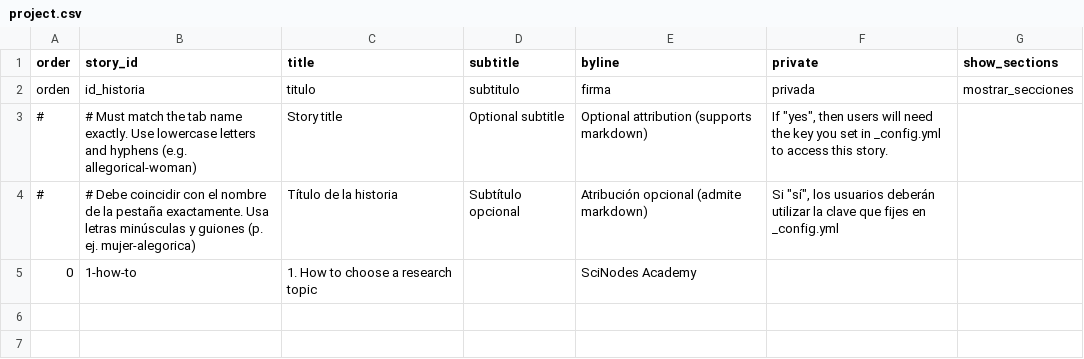
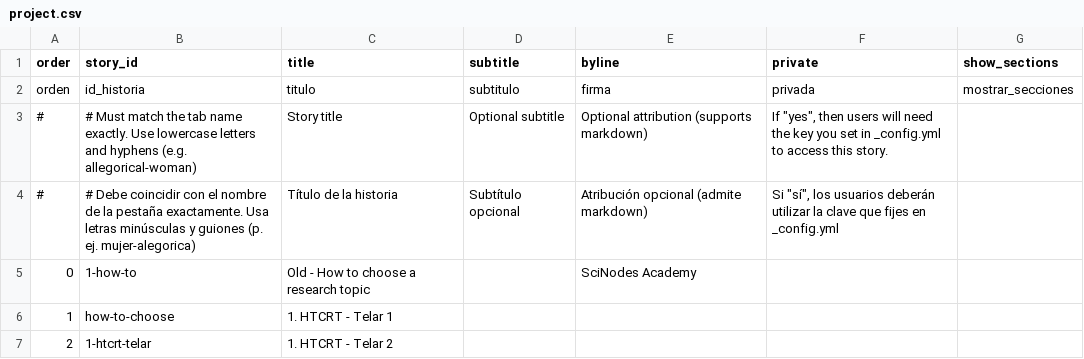
Before and after one commit to rhizome-thinks/scinodesacademy, a CSV file: telar-content/spreadsheets/project.csv, drawn as a sheet.

Commit message:
Add 2 stories, modify 1 story, add 2 objects
Added:
  Story: 1. HTCRT - Telar 1
  Story: 1. HTCRT - Telar 2
  Object: interest v topic v question
  Object: project home - empty

Changed:
  Story: Old - How to choose a research topic

Removed:
  Object: booth-three-things

Published via Telar Compositor

Published by @rhizome-thinks

```diff
--- a/telar-content/spreadsheets/project.csv
+++ b/telar-content/spreadsheets/project.csv
@@ -4,2 +4,4 @@ orden,id_historia,titulo,subtitulo,firma,privada,mostrar_secciones
 #,# Debe coincidir con el nombre de la pestaña exactamente. Usa letras minúsculas y guiones (p. ej. mujer-alegorica),Título de la historia,Subtítulo opcional,Atribución opcional (admite markdown),"Si ""sí"", los usuarios deberán utilizar la clave que fijes en _config.yml"
-0,1-how-to,1. How to choose a research topic,,SciNodes Academy,,
+0,1-how-to,Old - How to choose a research topic,,SciNodes Academy,,
+1,how-to-choose,1. HTCRT - Telar 1,,,,
+2,1-htcrt-telar,1. HTCRT - Telar 2,,,,
```
Also changed, not shown: 3 other files.
